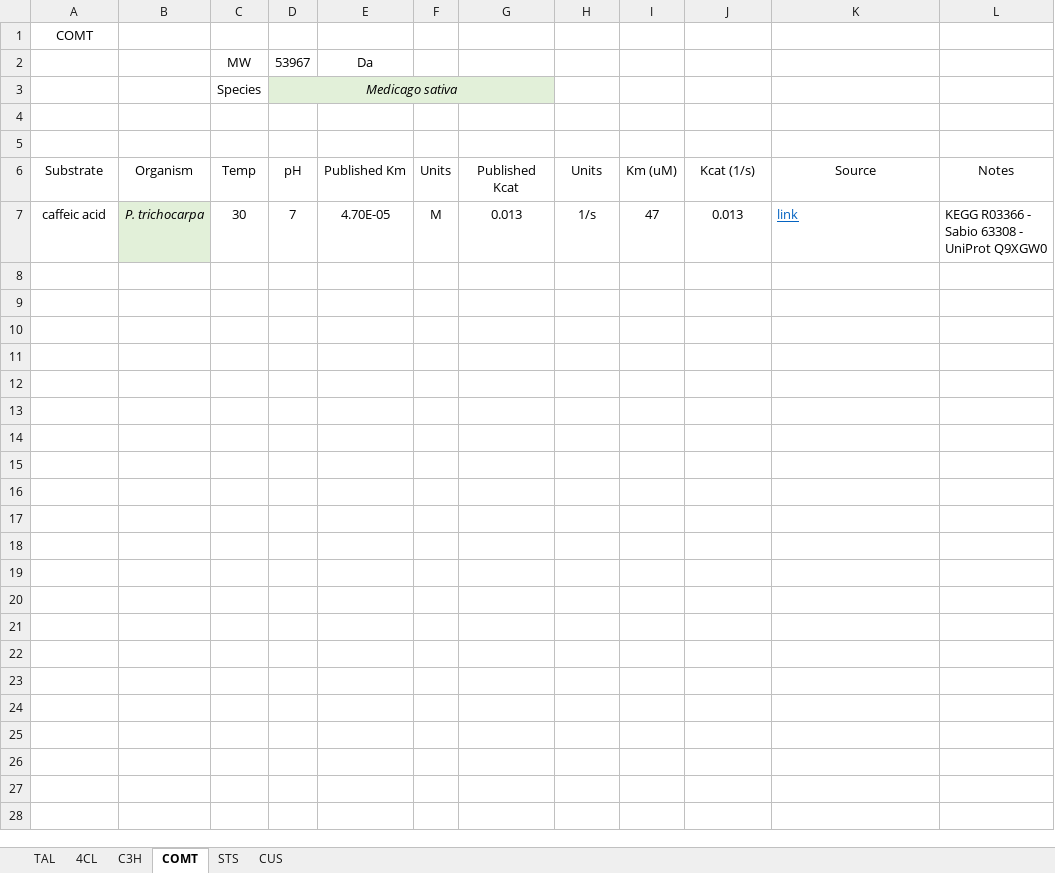
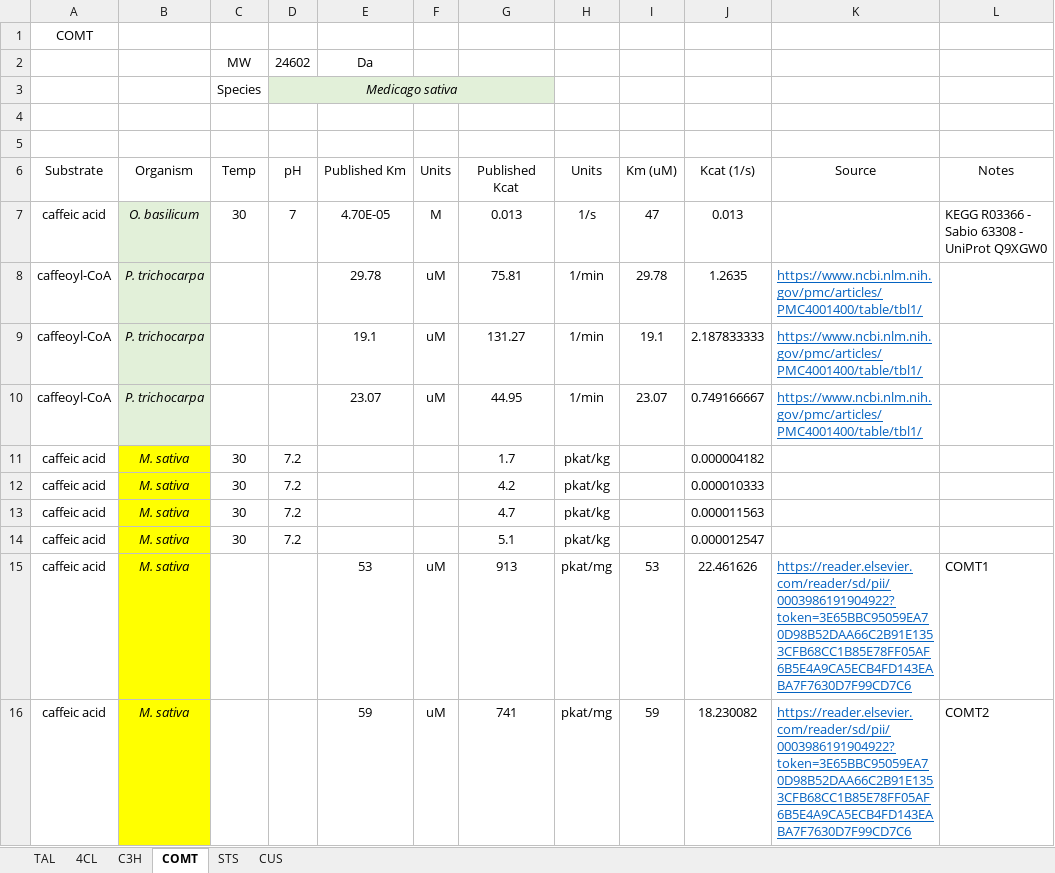
Before and after one commit to formal-verification-research/phenylpropanoids-model, an Excel workbook: master.xlsx, sheet COMT, drawn as a sheet; values as stored, in another font and other column widths than the file's, no borders; the diff names each change by its address in the sheet, - before the commit and + after, or states it on an @@ line.

```diff
--- a/master.xlsx (sheet COMT)
+++ b/master.xlsx (sheet COMT)
-D2 (pH): 53967
+D2 (pH): 24602
-B7 (Organism): P. trichocarpa
+B7 (Organism): O. basilicum
-K7 (Source): link
+K7 (Source): (empty)
+row 8: caffeoyl-CoA | P. trichocarpa |  |  | 29.78 | uM | 75.81 | 1/min | 29.78 | 1.2635 | https://www.ncbi.nlm.nih.gov/pmc/articles/PMC4001400/table/tbl1/
+row 9: caffeoyl-CoA | P. trichocarpa |  |  | 19.1 | uM | 131.27 | 1/min | 19.1 | 2.187833333 | https://www.ncbi.nlm.nih.gov/pmc/articles/PMC4001400/table/tbl1/
+row 10: caffeoyl-CoA | P. trichocarpa |  |  | 23.07 | uM | 44.95 | 1/min | 23.07 | 0.749166667 | https://www.ncbi.nlm.nih.gov/pmc/articles/PMC4001400/table/tbl1/
+row 11: caffeic acid | M. sativa | 30 | 7.2 |  |  | 1.7 | pkat/kg |  | 0.000004182
+row 12: caffeic acid | M. sativa | 30 | 7.2 |  |  | 4.2 | pkat/kg |  | 0.000010333
+row 13: caffeic acid | M. sativa | 30 | 7.2 |  |  | 4.7 | pkat/kg |  | 0.000011563
+row 14: caffeic acid | M. sativa | 30 | 7.2 |  |  | 5.1 | pkat/kg |  | 0.000012547
+row 15: caffeic acid | M. sativa |  |  | 53 | uM | 913 | pkat/mg | 53 | 22.461626 | https://reader.elsevier.com/reader/sd/pii/0003986191904922?token=3E65BBC95059EA70D98B52DAA66C2B91E1353CFB68CC1B85E78FF05AF6B5E4A9CA5ECB4FD143EABA7F7630D7F99CD7C6 | COMT1
+row 16: caffeic acid | M. sativa |  |  | 59 | uM | 741 | pkat/mg | 59 | 18.230082 | https://reader.elsevier.com/reader/sd/pii/0003986191904922?token=3E65BBC95059EA70D98B52DAA66C2B91E1353CFB68CC1B85E78FF05AF6B5E4A9CA5ECB4FD143EABA7F7630D7F99CD7C6 | COMT2
```
Also changed, not shown: sheet CUS, sheet STS, sheet 4CL, sheet C3H, sheet TAL.
